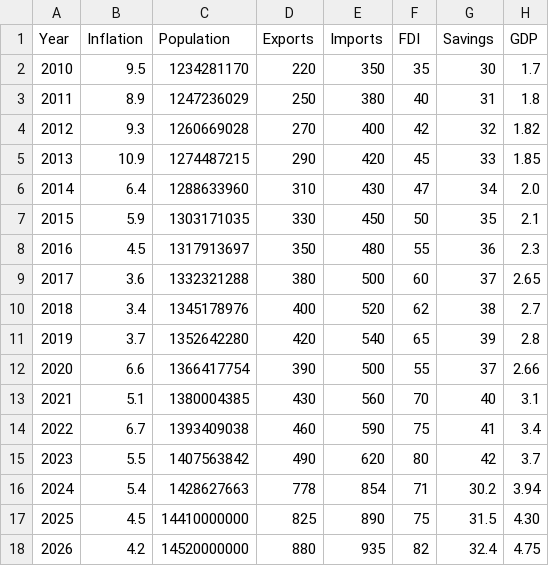
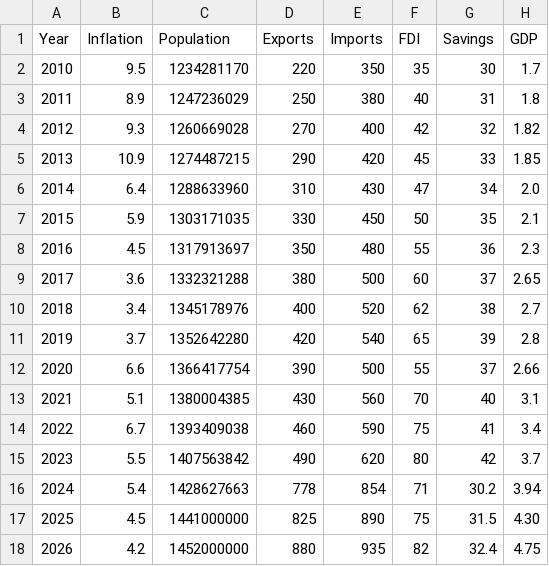
Before and after one commit to santhosh19-web/IndiGDP-AI, a CSV file: data/india_gdp.csv, drawn as a sheet.

Commit message:
Fix population data bug and align scaler input

```diff
--- a/data/india_gdp.csv
+++ b/data/india_gdp.csv
@@ -16,3 +16,3 @@ Year,Inflation,Population,Exports,Imports,FDI,Savings,GDP
 2024,5.4,1428627663,778,854,71,30.2,3.94
-2025,4.5,14410000000,825,890,75,31.5,4.30
-2026,4.2,14520000000,880,935,82,32.4,4.75
+2025,4.5,1441000000,825,890,75,31.5,4.30
+2026,4.2,1452000000,880,935,82,32.4,4.75
```
Also changed, not shown: 4 other files.
